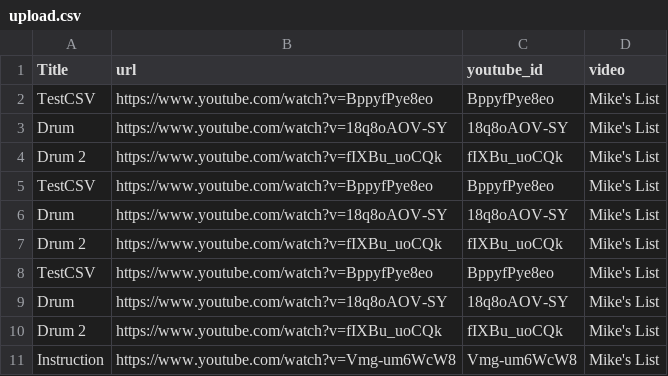
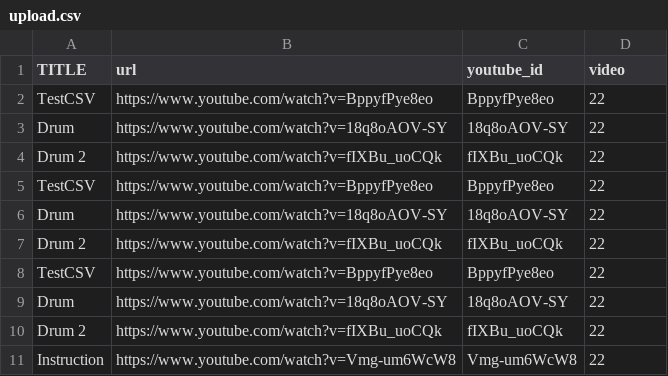
Before and after one commit to Jattwood90/YT_Django_App, a CSV file: upload.csv, drawn as a sheet.

```diff
--- a/upload.csv
+++ b/upload.csv
@@ -1,11 +1,11 @@
-Title,url,youtube_id,video
-TestCSV,https://www.youtube.com/watch?v=BppyfPye8eo,BppyfPye8eo,Mike's List
-Drum,https://www.youtube.com/watch?v=18q8oAOV-SY,18q8oAOV-SY,Mike's List
-Drum 2,https://www.youtube.com/watch?v=fIXBu_uoCQk,fIXBu_uoCQk,Mike's List
-TestCSV,https://www.youtube.com/watch?v=BppyfPye8eo,BppyfPye8eo,Mike's List
-Drum,https://www.youtube.com/watch?v=18q8oAOV-SY,18q8oAOV-SY,Mike's List
-Drum 2,https://www.youtube.com/watch?v=fIXBu_uoCQk,fIXBu_uoCQk,Mike's List
-TestCSV,https://www.youtube.com/watch?v=BppyfPye8eo,BppyfPye8eo,Mike's List
-Drum,https://www.youtube.com/watch?v=18q8oAOV-SY,18q8oAOV-SY,Mike's List
-Drum 2,https://www.youtube.com/watch?v=fIXBu_uoCQk,fIXBu_uoCQk,Mike's List
-Instruction,https://www.youtube.com/watch?v=Vmg-um6WcW8,Vmg-um6WcW8,Mike's List
+TITLE,url,youtube_id,video
+TestCSV,https://www.youtube.com/watch?v=BppyfPye8eo,BppyfPye8eo,22
+Drum,https://www.youtube.com/watch?v=18q8oAOV-SY,18q8oAOV-SY,22
+Drum 2,https://www.youtube.com/watch?v=fIXBu_uoCQk,fIXBu_uoCQk,22
+TestCSV,https://www.youtube.com/watch?v=BppyfPye8eo,BppyfPye8eo,22
+Drum,https://www.youtube.com/watch?v=18q8oAOV-SY,18q8oAOV-SY,22
+Drum 2,https://www.youtube.com/watch?v=fIXBu_uoCQk,fIXBu_uoCQk,22
+TestCSV,https://www.youtube.com/watch?v=BppyfPye8eo,BppyfPye8eo,22
+Drum,https://www.youtube.com/watch?v=18q8oAOV-SY,18q8oAOV-SY,22
+Drum 2,https://www.youtube.com/watch?v=fIXBu_uoCQk,fIXBu_uoCQk,22
+Instruction,https://www.youtube.com/watch?v=Vmg-um6WcW8,Vmg-um6WcW8,22
```
Also changed, not shown: 20 other files.
